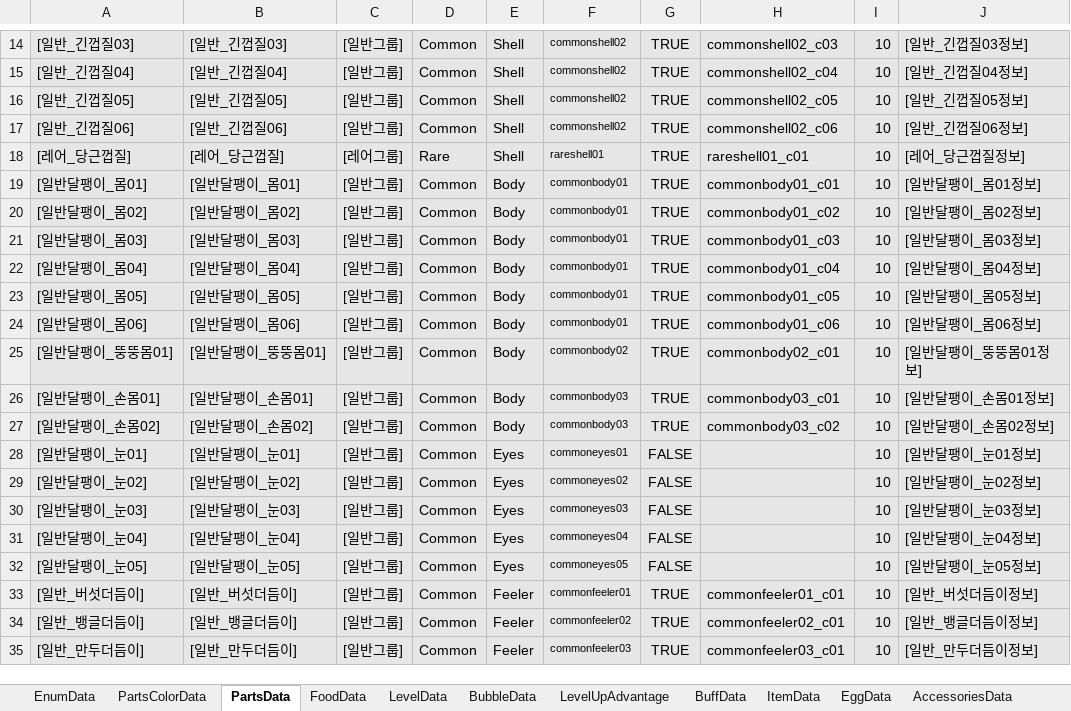
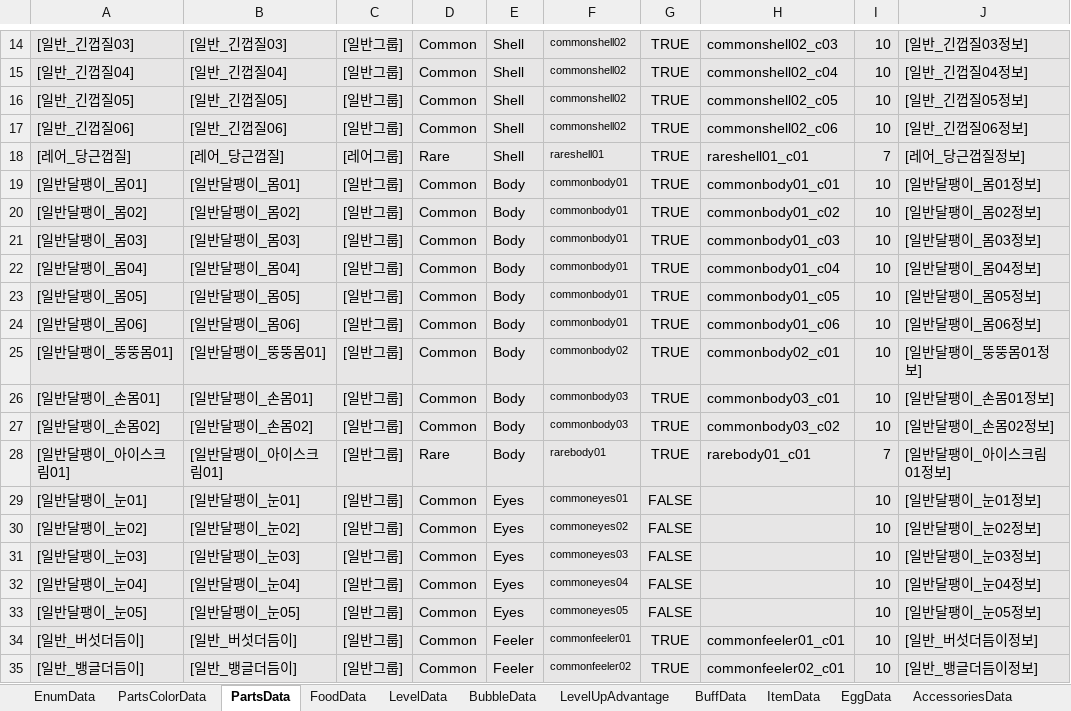
Before and after one commit to dengu97/SnailProject, an Excel workbook: SnailData.xlsx, sheet PartsData, drawn as a sheet; only a part is shown, gaps mark what is left out; the shorter side is filled out with more unchanged rows; values as stored, in another font and other column widths than the file's, no borders; the diff names each change by its address in the sheet, - before the commit and + after, or states it on an @@ line.

```diff
--- a/SnailData.xlsx (sheet PartsData)
+++ b/SnailData.xlsx (sheet PartsData)
-I18: 10
+I18: 7
+row 28: [일반달팽이_아이스크림01] | [일반달팽이_아이스크림01] | [일반그룹] | Rare | Body | rarebody01 | TRUE | rarebody01_c01 | 7 | [일반달팽이_아이스크림01정보]
```
Also changed, not shown: 1 other file.
